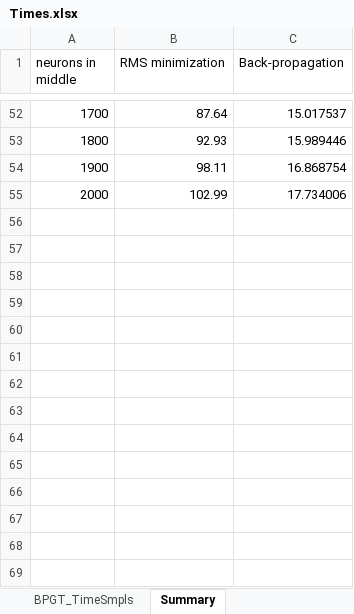
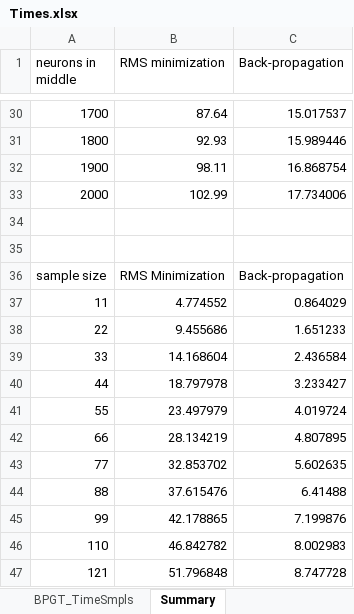
Before and after one commit to edvelezg/unb-nn, an Excel workbook: docs/Times.xlsx, sheet Summary, drawn as a sheet; only a part is shown, gaps mark what is left out; values as stored, in another font and other column widths than the file's, no borders; charts and pictures not drawn; the diff covers the shown part only; the diff names each change by its address in the sheet, - before the commit and + after, or states it on an @@ line.

```diff
--- a/docs/Times.xlsx (sheet Summary)
+++ b/docs/Times.xlsx (sheet Summary)
+row 34: (empty)
+row 35: (empty)
+row 36: sample size | RMS Minimization | Back-propagation
+row 37: 11 | 4.774552 | 0.864029
+row 38: 22 | 9.455686 | 1.651233
+row 39: 33 | 14.168604 | 2.436584
+row 40: 44 | 18.797978 | 3.233427
+row 41: 55 | 23.497979 | 4.019724
+row 42: 66 | 28.134219 | 4.807895
+row 43: 77 | 32.853702 | 5.602635
+row 44: 88 | 37.615476 | 6.41488
+row 45: 99 | 42.178865 | 7.199876
+row 46: 110 | 46.842782 | 8.002983
+row 47: 121 | 51.796848 | 8.747728
```
Also changed, not shown: 22 removed rows elsewhere in this sheet, charts or pictures.
